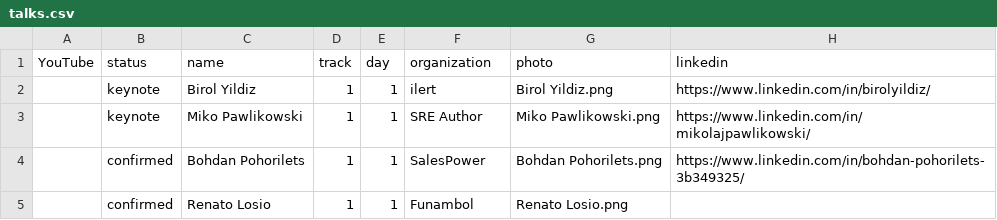
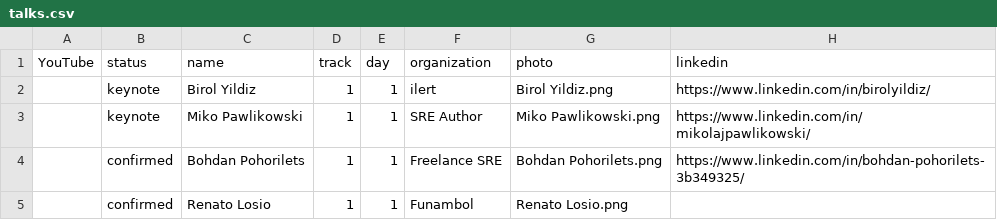
Before and after one commit to sreday/website, a CSV file: 2025-cologne-q2/_db/talks.csv, drawn as a sheet; only a part is shown; the diff names each change by its address in the sheet, - before the commit and + after, or states it on an @@ line.

Commit message:
Add files via upload

```diff
--- a/2025-cologne-q2/_db/talks.csv
+++ b/2025-cologne-q2/_db/talks.csv
-F4 (organization): SalesPower
+F4 (organization): Freelance SRE
```
